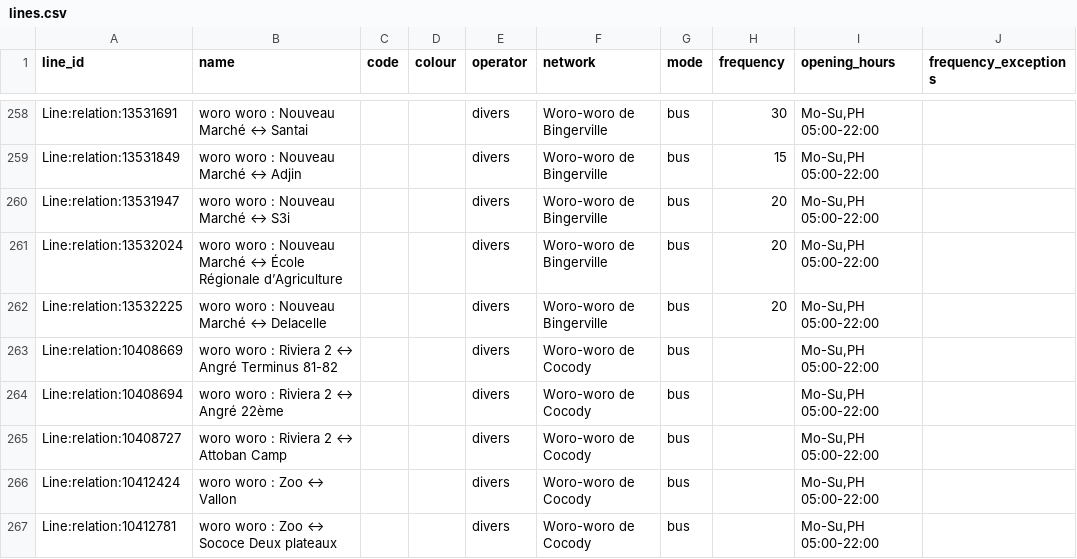
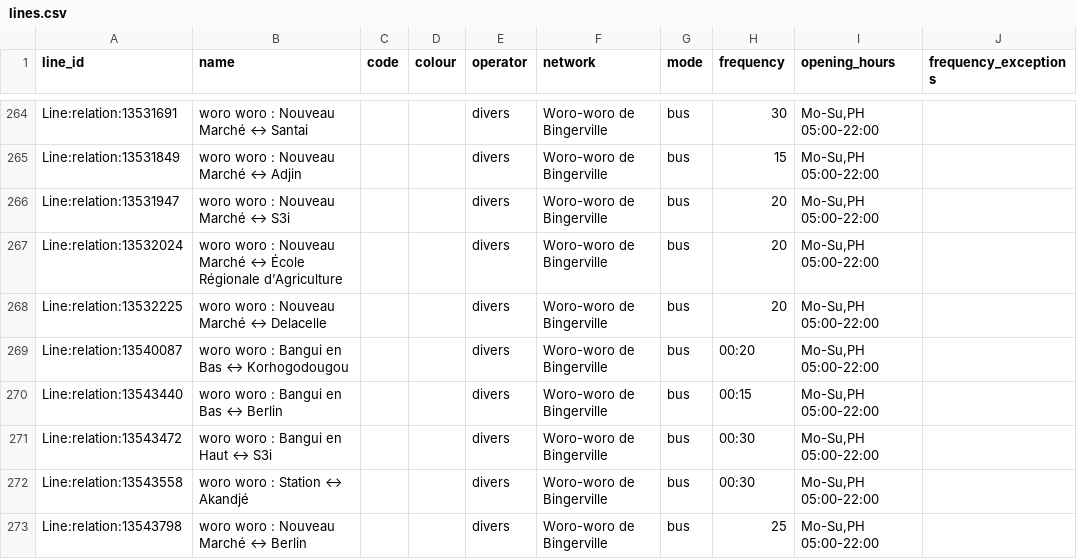
Before and after one commit to Jungle-Bus/AbidjanTransport_geom_ci, a CSV file: lines.csv, drawn as a sheet; only a part is shown, gaps mark what is left out; the shorter side is filled out with more unchanged rows; the diff covers the shown part only.

```diff
--- a/lines.csv
+++ b/lines.csv
@@ -262 +268,6 @@ Line:relation:13532024,woro woro : Nouveau Marché ↔ École Régionale d’Agr
 Line:relation:13532225,woro woro : Nouveau Marché ↔ Delacelle,,,divers,Woro-woro de Bingerville,bus,20,"Mo-Su,PH 05:00-22:00",
+Line:relation:13540087,woro woro : Bangui en Bas ↔ Korhogodougou,,,divers,Woro-woro de Bingerville,bus,00:20,"Mo-Su,PH 05:00-22:00",
+Line:relation:13543440,woro woro : Bangui en Bas ↔ Berlin,,,divers,Woro-woro de Bingerville,bus,00:15,"Mo-Su,PH 05:00-22:00",
+Line:relation:13543472,woro woro : Bangui en Haut ↔ S3i,,,divers,Woro-woro de Bingerville,bus,00:30,"Mo-Su,PH 05:00-22:00",
+Line:relation:13543558,woro woro : Station ↔ Akandjé,,,divers,Woro-woro de Bingerville,bus,00:30,"Mo-Su,PH 05:00-22:00",
+Line:relation:13543798,woro woro : Nouveau Marché ↔ Berlin,,,divers,Woro-woro de Bingerville,bus,25,"Mo-Su,PH 05:00-22:00",
```
Also changed, not shown: 12 added rows elsewhere in this file, stops.csv, 3 other files.
